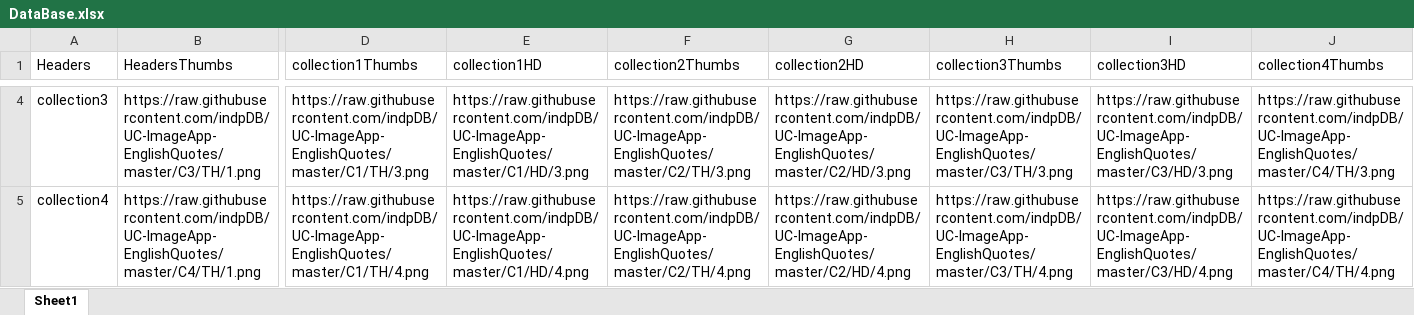
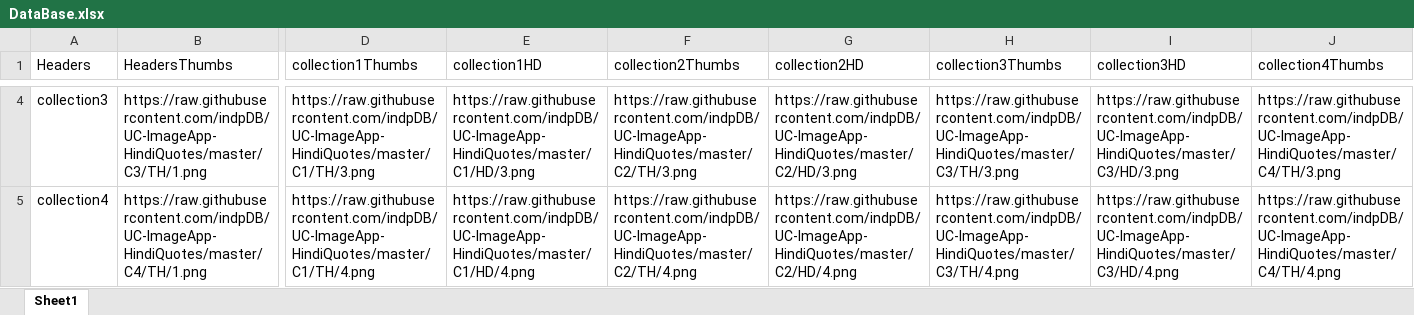
Before and after one commit to indpDB/UC-ImageApp-HindiQuotes, an Excel workbook: DataBase.xlsx, sheet Sheet1, drawn as a sheet; only a part is shown, gaps mark what is left out; values as stored, in another font and other column widths than the file's, no borders; the diff covers the shown part only; the diff names each change by its address in the sheet, - before the commit and + after, or states it on an @@ line.

```diff
--- a/DataBase.xlsx (sheet Sheet1)
+++ b/DataBase.xlsx (sheet Sheet1)
-B4 (HeadersThumbs): https://raw.githubusercontent.com/indpDB/UC-ImageApp-EnglishQuotes/master/C3/TH/1.png
+B4 (HeadersThumbs): https://raw.githubusercontent.com/indpDB/UC-ImageApp-HindiQuotes/master/C3/TH/1.png
-D4 (collection1Thumbs): https://raw.githubusercontent.com/indpDB/UC-ImageApp-EnglishQuotes/master/C1/TH/3.png
+D4 (collection1Thumbs): https://raw.githubusercontent.com/indpDB/UC-ImageApp-HindiQuotes/master/C1/TH/3.png
-E4 (collection1HD): https://raw.githubusercontent.com/indpDB/UC-ImageApp-EnglishQuotes/master/C1/HD/3.png
+E4 (collection1HD): https://raw.githubusercontent.com/indpDB/UC-ImageApp-HindiQuotes/master/C1/HD/3.png
-F4 (collection2Thumbs): https://raw.githubusercontent.com/indpDB/UC-ImageApp-EnglishQuotes/master/C2/TH/3.png
+F4 (collection2Thumbs): https://raw.githubusercontent.com/indpDB/UC-ImageApp-HindiQuotes/master/C2/TH/3.png
-G4 (collection2HD): https://raw.githubusercontent.com/indpDB/UC-ImageApp-EnglishQuotes/master/C2/HD/3.png
+G4 (collection2HD): https://raw.githubusercontent.com/indpDB/UC-ImageApp-HindiQuotes/master/C2/HD/3.png
-H4 (collection3Thumbs): https://raw.githubusercontent.com/indpDB/UC-ImageApp-EnglishQuotes/master/C3/TH/3.png
+H4 (collection3Thumbs): https://raw.githubusercontent.com/indpDB/UC-ImageApp-HindiQuotes/master/C3/TH/3.png
-I4 (collection3HD): https://raw.githubusercontent.com/indpDB/UC-ImageApp-EnglishQuotes/master/C3/HD/3.png
+I4 (collection3HD): https://raw.githubusercontent.com/indpDB/UC-ImageApp-HindiQuotes/master/C3/HD/3.png
-J4 (collection4Thumbs): https://raw.githubusercontent.com/indpDB/UC-ImageApp-EnglishQuotes/master/C4/TH/3.png
+J4 (collection4Thumbs): https://raw.githubusercontent.com/indpDB/UC-ImageApp-HindiQuotes/master/C4/TH/3.png
-B5 (HeadersThumbs): https://raw.githubusercontent.com/indpDB/UC-ImageApp-EnglishQuotes/master/C4/TH/1.png
+B5 (HeadersThumbs): https://raw.githubusercontent.com/indpDB/UC-ImageApp-HindiQuotes/master/C4/TH/1.png
-D5 (collection1Thumbs): https://raw.githubusercontent.com/indpDB/UC-ImageApp-EnglishQuotes/master/C1/TH/4.png
+D5 (collection1Thumbs): https://raw.githubusercontent.com/indpDB/UC-ImageApp-HindiQuotes/master/C1/TH/4.png
-E5 (collection1HD): https://raw.githubusercontent.com/indpDB/UC-ImageApp-EnglishQuotes/master/C1/HD/4.png
+E5 (collection1HD): https://raw.githubusercontent.com/indpDB/UC-ImageApp-HindiQuotes/master/C1/HD/4.png
-F5 (collection2Thumbs): https://raw.githubusercontent.com/indpDB/UC-ImageApp-EnglishQuotes/master/C2/TH/4.png
+F5 (collection2Thumbs): https://raw.githubusercontent.com/indpDB/UC-ImageApp-HindiQuotes/master/C2/TH/4.png
-G5 (collection2HD): https://raw.githubusercontent.com/indpDB/UC-ImageApp-EnglishQuotes/master/C2/HD/4.png
+G5 (collection2HD): https://raw.githubusercontent.com/indpDB/UC-ImageApp-HindiQuotes/master/C2/HD/4.png
-H5 (collection3Thumbs): https://raw.githubusercontent.com/indpDB/UC-ImageApp-EnglishQuotes/master/C3/TH/4.png
+H5 (collection3Thumbs): https://raw.githubusercontent.com/indpDB/UC-ImageApp-HindiQuotes/master/C3/TH/4.png
-I5 (collection3HD): https://raw.githubusercontent.com/indpDB/UC-ImageApp-EnglishQuotes/master/C3/HD/4.png
+I5 (collection3HD): https://raw.githubusercontent.com/indpDB/UC-ImageApp-HindiQuotes/master/C3/HD/4.png
-J5 (collection4Thumbs): https://raw.githubusercontent.com/indpDB/UC-ImageApp-EnglishQuotes/master/C4/TH/4.png
+J5 (collection4Thumbs): https://raw.githubusercontent.com/indpDB/UC-ImageApp-HindiQuotes/master/C4/TH/4.png
```
Also changed, not shown: 994 edited cells elsewhere in this sheet, 2 other files.
